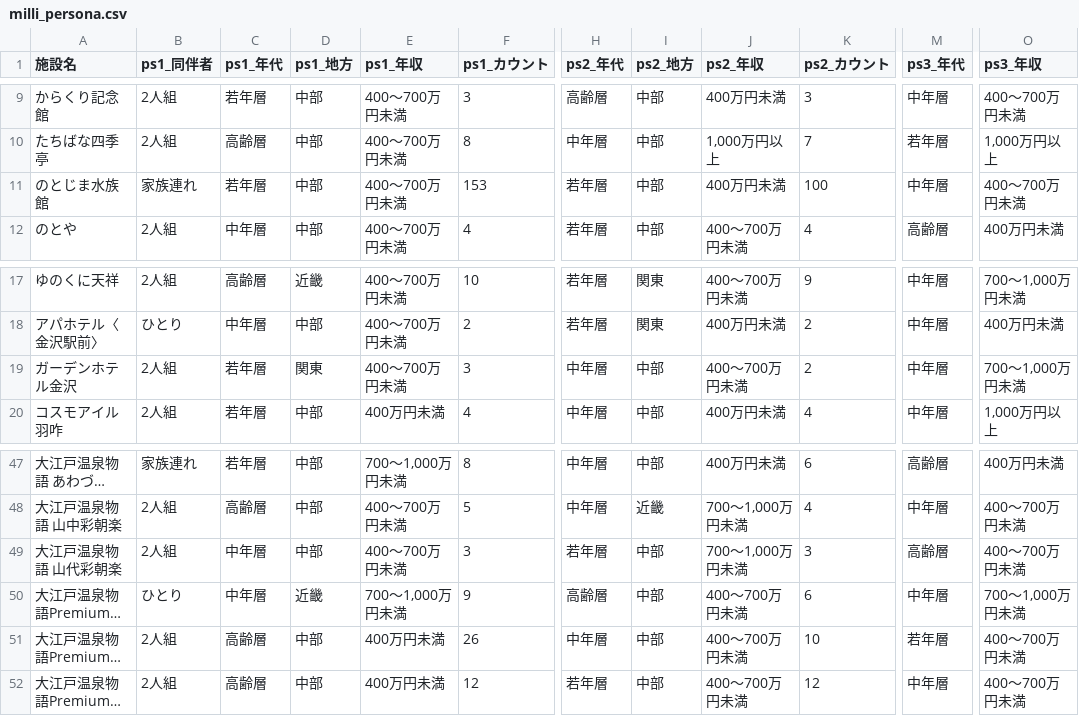
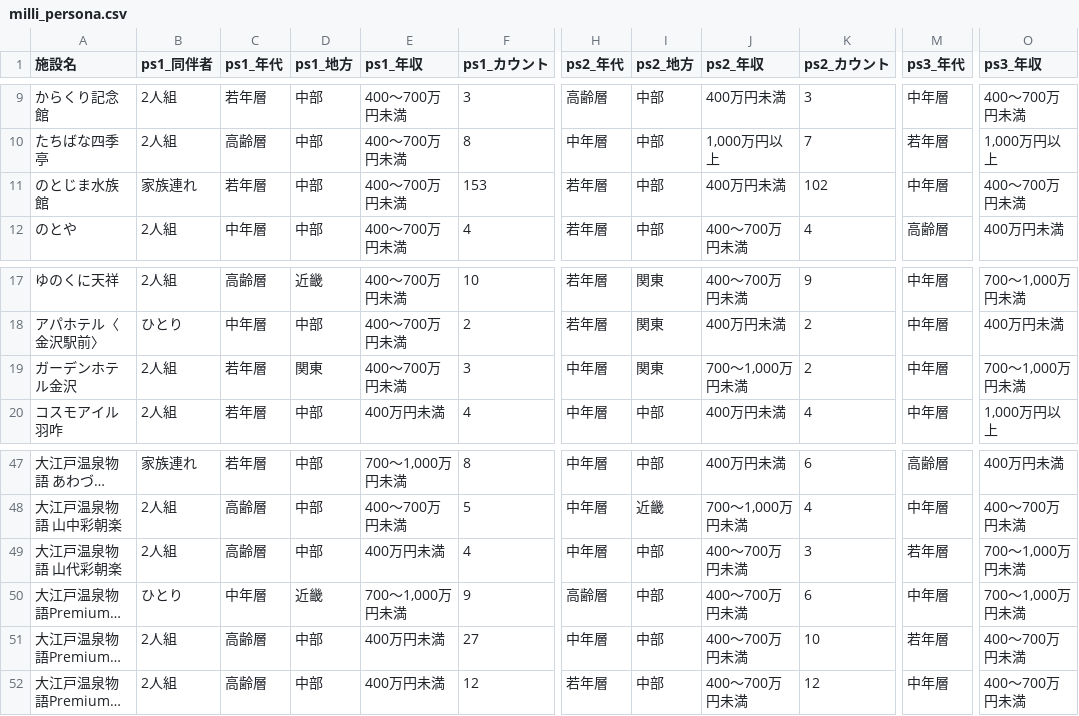
Before and after one commit to BeeB-C4N/tifo, a CSV file: ishikawa/milli_persona.csv, drawn as a sheet; only a part is shown, gaps mark what is left out; long unchanged cells end in …; the diff names each change by its address in the sheet, - before the commit and + after, or states it on an @@ line.

```diff
--- a/ishikawa/milli_persona.csv
+++ b/ishikawa/milli_persona.csv
-K11 (ps2_カウント): 100
+K11 (ps2_カウント): 102
-I19 (ps2_地方): 中部
+I19 (ps2_地方): 関東
-J19 (ps2_年収): 400～700万円未満
+J19 (ps2_年収): 700～1,000万円未満
-C49 (ps1_年代): 中年層
+C49 (ps1_年代): 高齢層
-E49 (ps1_年収): 400～700万円未満
+E49 (ps1_年収): 400万円未満
-F49 (ps1_カウント): 3
+F49 (ps1_カウント): 4
-H49 (ps2_年代): 若年層
+H49 (ps2_年代): 中年層
-J49 (ps2_年収): 700～1,000万円未満
+J49 (ps2_年収): 400～700万円未満
-M49 (ps3_年代): 高齢層
+M49 (ps3_年代): 若年層
-O49 (ps3_年収): 400～700万円未満
+O49 (ps3_年収): 700～1,000万円未満
-F51 (ps1_カウント): 26
+F51 (ps1_カウント): 27
```
Also changed, not shown: ishikawa/milli_complain.tsv, ishikawa/milli_score.csv.
